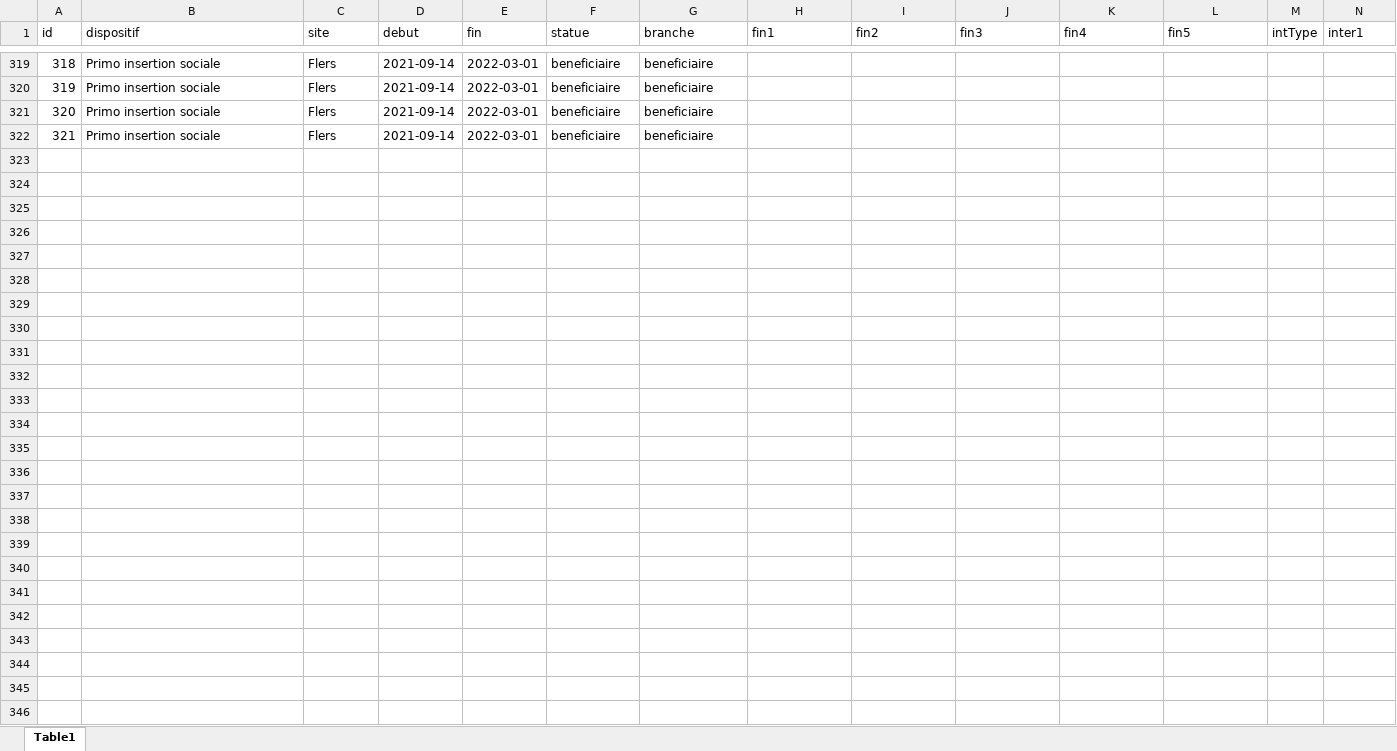
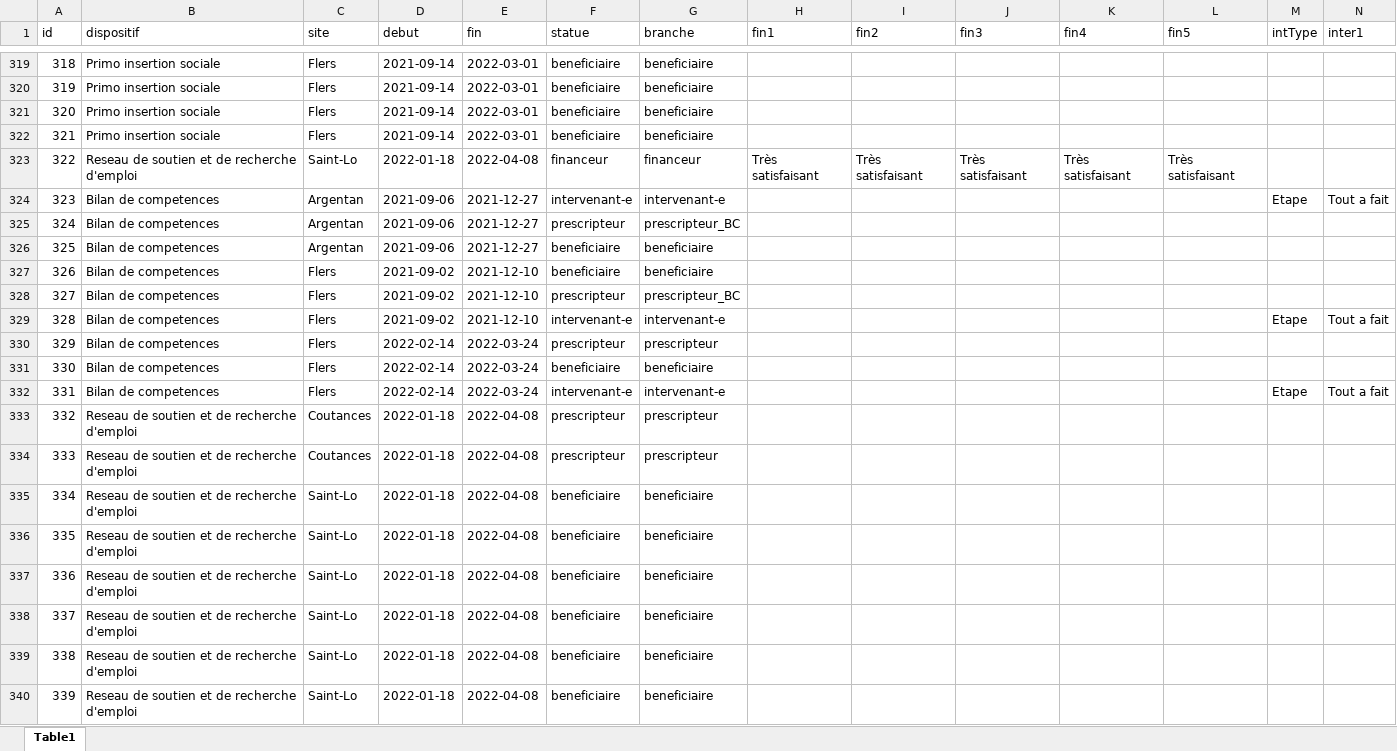
Before and after one commit to GurkanGitHub/Etape, an Excel workbook: toutReponse.xlsx, sheet Table1, drawn as a sheet; only a part is shown, gaps mark what is left out; values as stored, in another font and other column widths than the file's, no borders; rows hold the shown columns only; the diff covers the shown part only; the diff names each change by its address in the sheet, - before the commit and + after, or states it on an @@ line.

Commit message:
update

```diff
--- a/toutReponse.xlsx (sheet Table1)
+++ b/toutReponse.xlsx (sheet Table1)
+row 323: 322 | Reseau de soutien et de recherche d'emploi | Saint-Lo | 2022-01-18 | 2022-04-08 | financeur | financeur | Très satisfaisant | Très satisfaisant | Très satisfaisant | Très satisfaisant | Très satisfaisant
+row 324: 323 | Bilan de competences | Argentan | 2021-09-06 | 2021-12-27 | intervenant-e | intervenant-e |  |  |  |  |  | Etape | Tout a fait
+row 325: 324 | Bilan de competences | Argentan | 2021-09-06 | 2021-12-27 | prescripteur | prescripteur_BC
+row 326: 325 | Bilan de competences | Argentan | 2021-09-06 | 2021-12-27 | beneficiaire | beneficiaire
+row 327: 326 | Bilan de competences | Flers | 2021-09-02 | 2021-12-10 | beneficiaire | beneficiaire
+row 328: 327 | Bilan de competences | Flers | 2021-09-02 | 2021-12-10 | prescripteur | prescripteur_BC
+row 329: 328 | Bilan de competences | Flers | 2021-09-02 | 2021-12-10 | intervenant-e | intervenant-e |  |  |  |  |  | Etape | Tout a fait
+row 330: 329 | Bilan de competences | Flers | 2022-02-14 | 2022-03-24 | prescripteur | prescripteur
+row 331: 330 | Bilan de competences | Flers | 2022-02-14 | 2022-03-24 | beneficiaire | beneficiaire
+row 332: 331 | Bilan de competences | Flers | 2022-02-14 | 2022-03-24 | intervenant-e | intervenant-e |  |  |  |  |  | Etape | Tout a fait
+row 333: 332 | Reseau de soutien et de recherche d'emploi | Coutances | 2022-01-18 | 2022-04-08 | prescripteur | prescripteur
+row 334: 333 | Reseau de soutien et de recherche d'emploi | Coutances | 2022-01-18 | 2022-04-08 | prescripteur | prescripteur
+row 335: 334 | Reseau de soutien et de recherche d'emploi | Saint-Lo | 2022-01-18 | 2022-04-08 | beneficiaire | beneficiaire
+row 336: 335 | Reseau de soutien et de recherche d'emploi | Saint-Lo | 2022-01-18 | 2022-04-08 | beneficiaire | beneficiaire
+row 337: 336 | Reseau de soutien et de recherche d'emploi | Saint-Lo | 2022-01-18 | 2022-04-08 | beneficiaire | beneficiaire
+row 338: 337 | Reseau de soutien et de recherche d'emploi | Saint-Lo | 2022-01-18 | 2022-04-08 | beneficiaire | beneficiaire
+row 339: 338 | Reseau de soutien et de recherche d'emploi | Saint-Lo | 2022-01-18 | 2022-04-08 | beneficiaire | beneficiaire
+row 340: 339 | Reseau de soutien et de recherche d'emploi | Saint-Lo | 2022-01-18 | 2022-04-08 | beneficiaire | beneficiaire
```
Also changed, not shown: 54 added rows elsewhere in this sheet.
